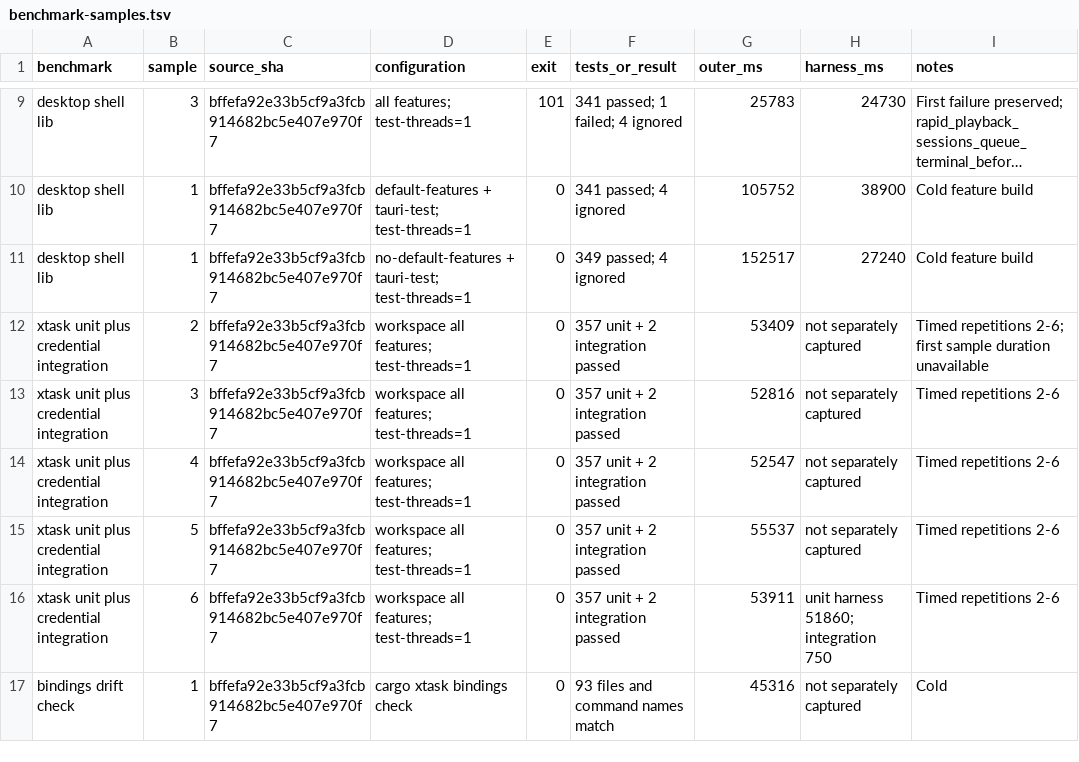
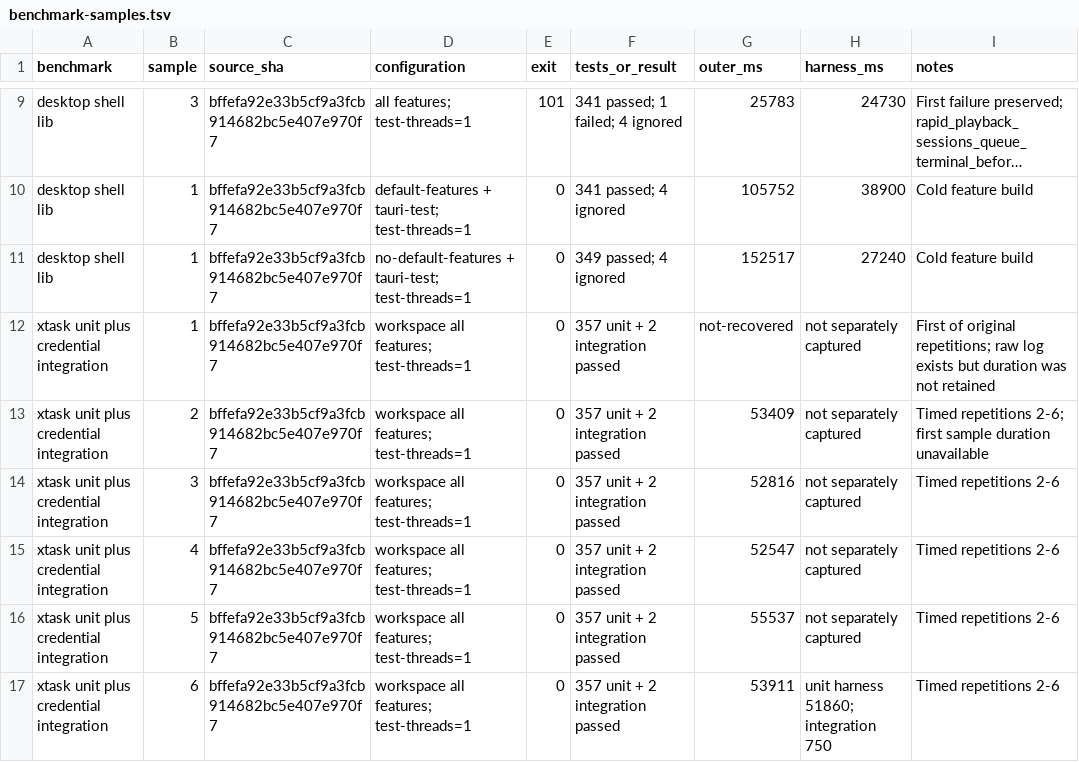
Before and after one commit to pumni/Sky-Auto-Player, a TSV file: docs/evidence/test-verification/inventory/benchmark-samples.tsv, drawn as a sheet; only a part is shown, gaps mark what is left out; the shorter side is filled out with more unchanged rows; long unchanged cells end in ….

Commit message:
docs(test): record TR0 baseline and verification evidence

```diff
--- a/docs/evidence/test-verification/inventory/benchmark-samples.tsv
+++ b/docs/evidence/test-verification/inventory/benchmark-samples.tsv
@@ -11,2 +11,3 @@ desktop shell lib	1	bffefa92e33b5cf9a3fcb914682bc5e407e970f7	default-features +
 desktop shell lib	1	bffefa92e33b5cf9a3fcb914682bc5e407e970f7	no-default-features + tauri-test; test-threads=1	0	349 passed; 4 ignored	152517	27240	Cold feature build
+xtask unit plus credential integration	1	bffefa92e33b5cf9a3fcb914682bc5e407e970f7	workspace all features; test-threads=1	0	357 unit + 2 integration passed	not-recovered	not separately captured	First of original repetitions; raw log exists but duration was not retained
 xtask unit plus credential integration	2	bffefa92e33b5cf9a3fcb914682bc5e407e970f7	workspace all features; test-threads=1	0	357 unit + 2 integration passed	53409	not separately captured	Timed repetitions 2-6; first sample duration unavailable
```
Also changed, not shown: docs/evidence/test-verification/inventory/ci-jobs.tsv, 1 other file.
